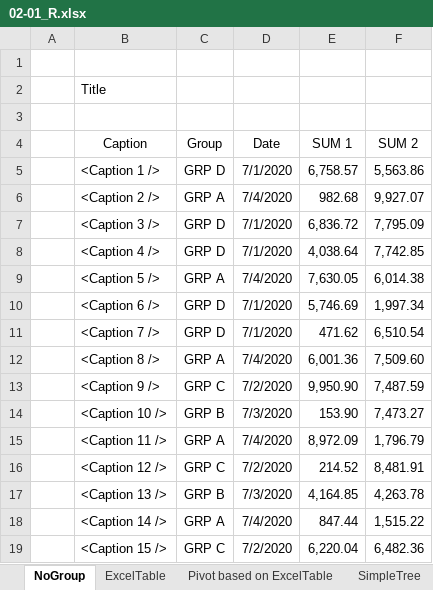
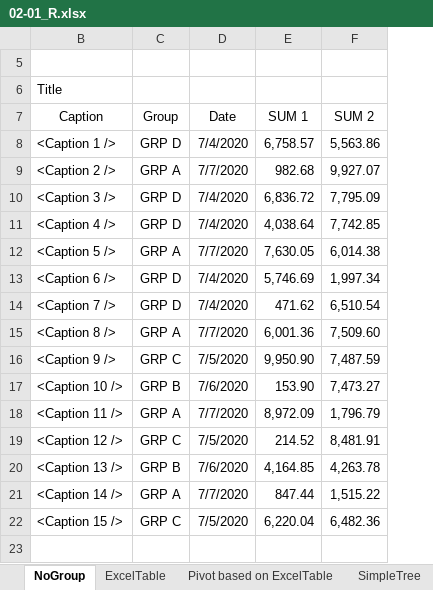
Before and after one commit to bizhuka/bizhuka.github.io, an Excel workbook: xtt_demo/02-01_R.xlsx, sheet NoGroup, drawn as a sheet; values as stored, in another font and other column widths than the file's, no borders; removed rows and columns are numbered as before the commit, all else as after; the diff names each change by its address in the sheet, - before the commit and + after, or states it on an @@ line.

```diff
--- a/xtt_demo/02-01_R.xlsx (sheet NoGroup)
+++ b/xtt_demo/02-01_R.xlsx (sheet NoGroup)
@@ column A hidden, empty @@
-row 3: (empty)
-D8 (Date): 7/1/2020
+D8 (Date): 7/4/2020
-D9 (Date): 7/4/2020
+D9 (Date): 7/7/2020
-D10:D11 (Date): 7/1/2020
+D10:D11 (Date): 7/4/2020
-D12 (Date): 7/4/2020
+D12 (Date): 7/7/2020
-D13:D14 (Date): 7/1/2020
+D13:D14 (Date): 7/4/2020
-D15 (Date): 7/4/2020
+D15 (Date): 7/7/2020
-D16 (Date): 7/2/2020
+D16 (Date): 7/5/2020
-D17 (Date): 7/3/2020
+D17 (Date): 7/6/2020
-D18 (Date): 7/4/2020
+D18 (Date): 7/7/2020
-D19 (Date): 7/2/2020
+D19 (Date): 7/5/2020
-D20 (Date): 7/3/2020
+D20 (Date): 7/6/2020
-D21 (Date): 7/4/2020
+D21 (Date): 7/7/2020
-D22 (Date): 7/2/2020
+D22 (Date): 7/5/2020
```
Also changed, not shown: sheet Pivot based on ExcelTable, sheet ExcelTable, sheet SimpleTree, sheet PrintArea (8 rows), hidden cells, charts or pictures, xtt_demo/01-01_R.xlsx, xtt_demo/02-01_T.xlsx, 18 other files.
